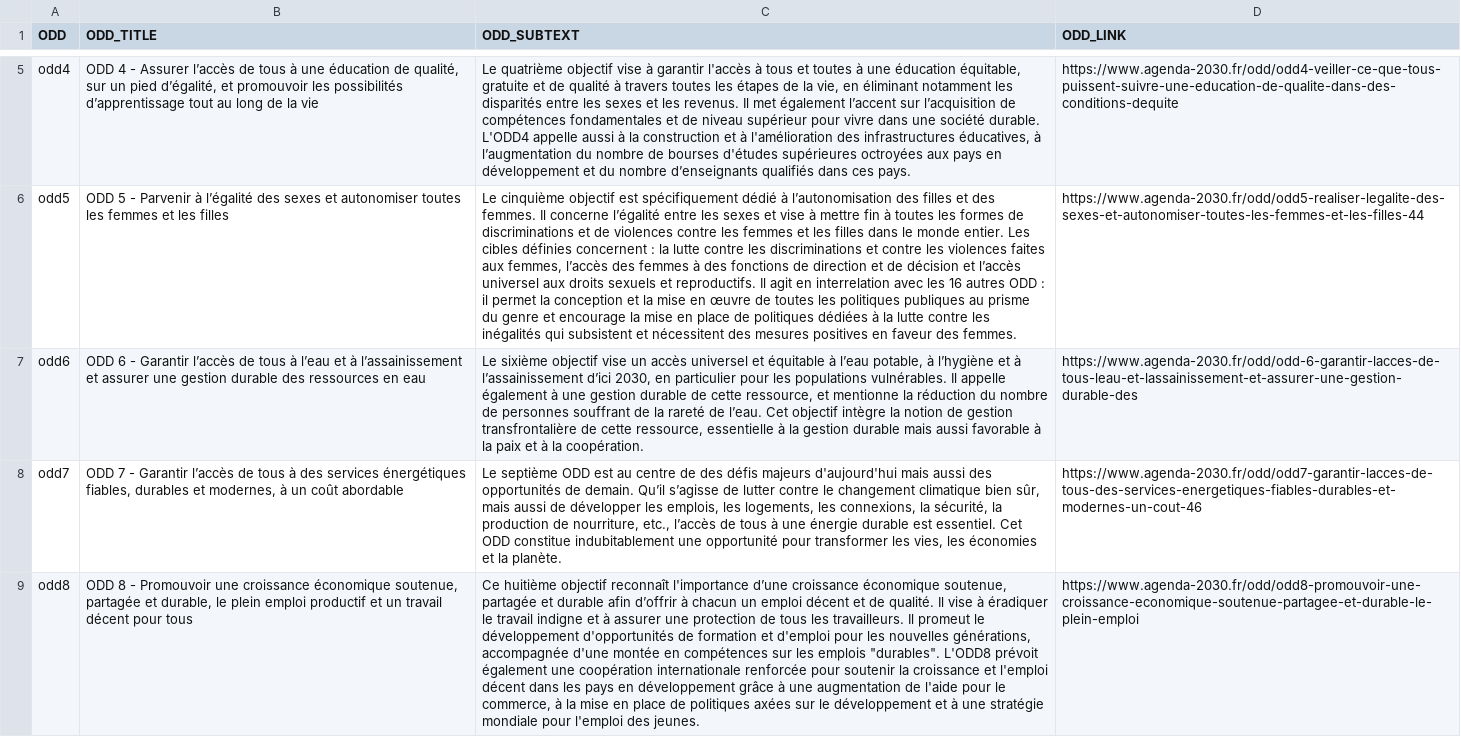
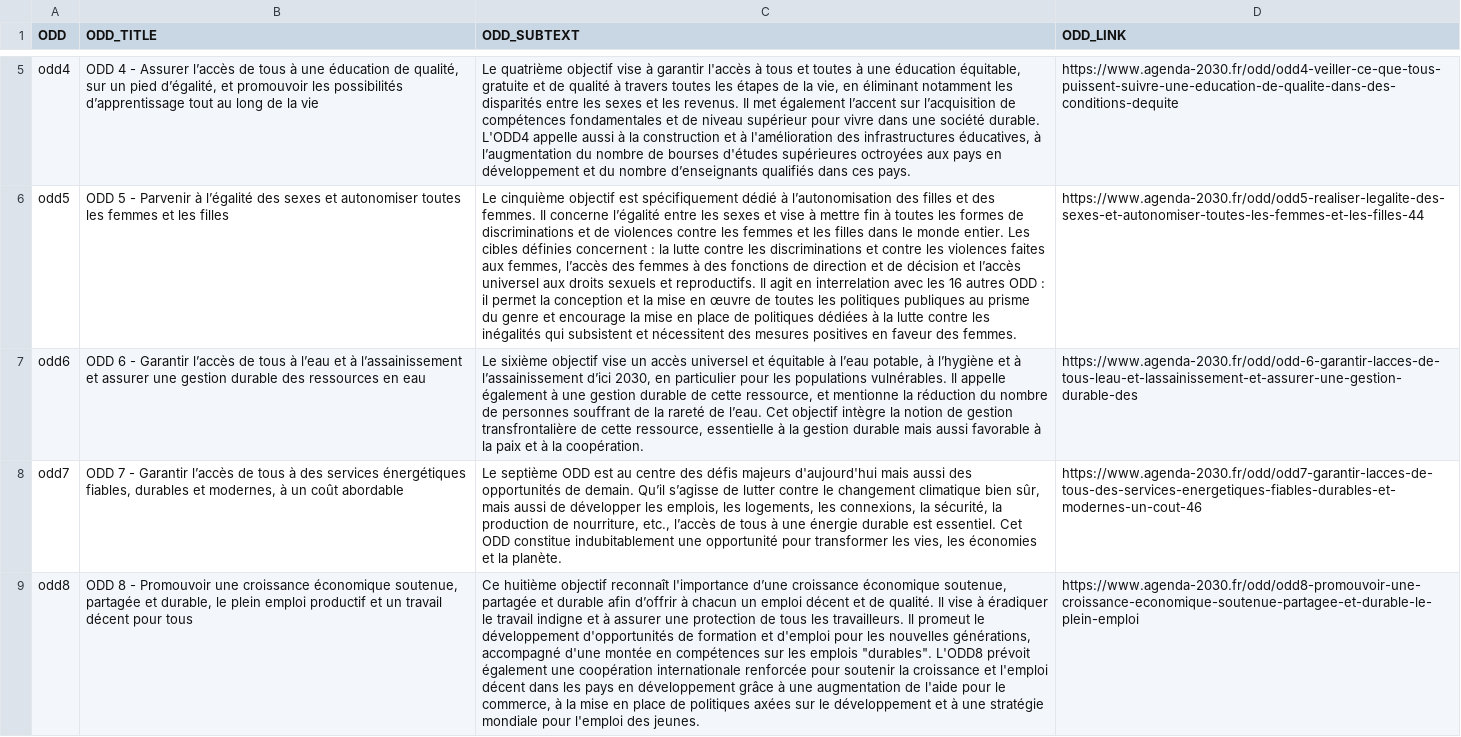
Before and after one commit to manderhalt/dreal_odd, a CSV file: data/texte_odd.csv, drawn as a sheet; only a part is shown, gaps mark what is left out; the diff covers the shown part only; the diff names each change by its address in the sheet, - before the commit and + after, or states it on an @@ line.

```diff
--- a/data/texte_odd.csv
+++ b/data/texte_odd.csv
-C8 (ODD_SUBTEXT): …au centre de des défis…
+C8 (ODD_SUBTEXT): …au centre des défis…
-C9 (ODD_SUBTEXT): …nouvelles générations, accompagnée d'une montée…
+C9 (ODD_SUBTEXT): …nouvelles générations, accompagné d'une montée…
```
Also changed, not shown: 3 edited cells elsewhere in this file, 3 other files.
